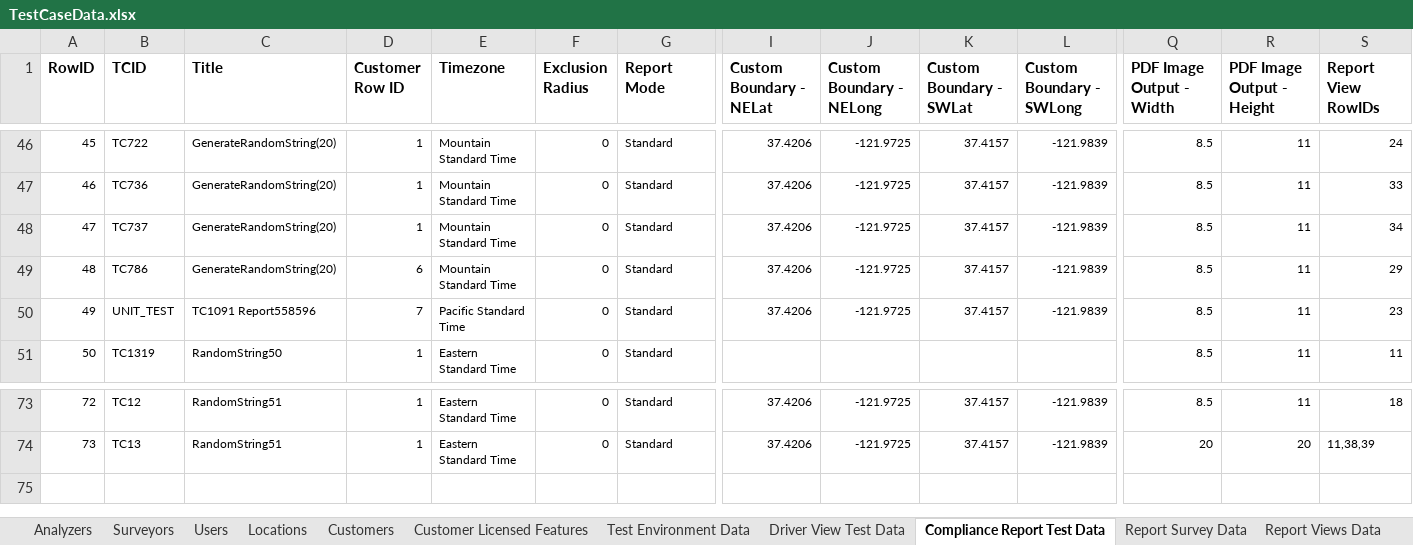
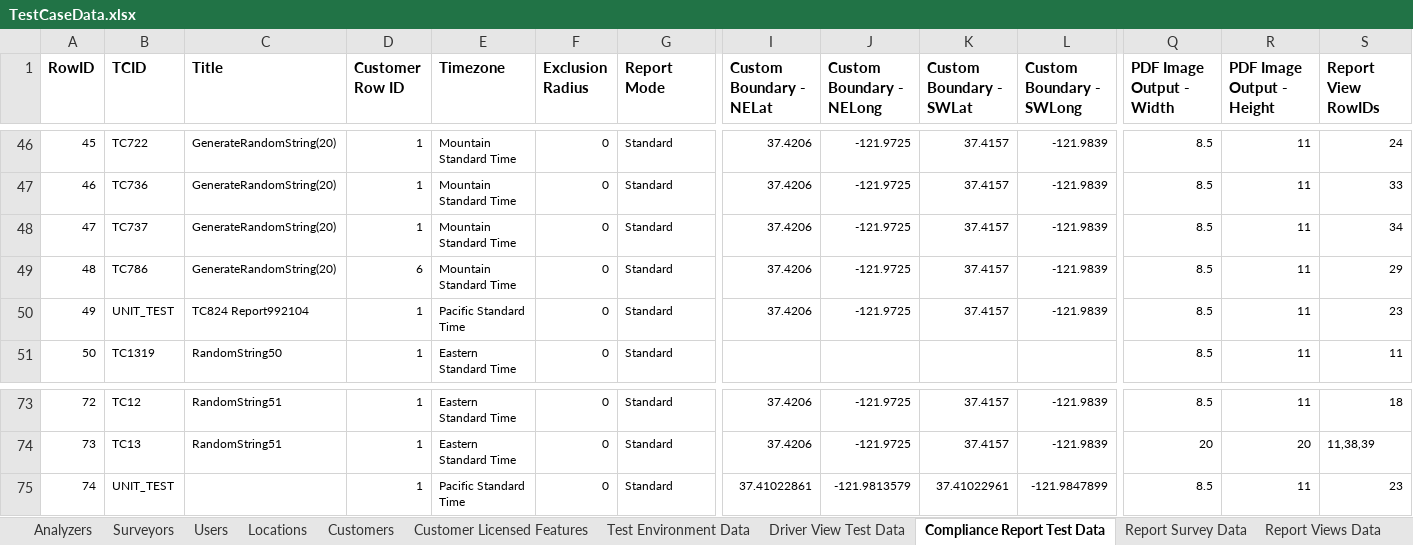
Before and after one commit to SXiang/JUnitWebTest, an Excel workbook: selenium-wd/data/TestCaseData.xlsx, sheet Compliance Report Test Data, drawn as a sheet; only a part is shown, gaps mark what is left out; values as stored, in another font and other column widths than the file's, no borders; rows hold the shown columns only; the diff names each change by its address in the sheet, - before the commit and + after, or states it on an @@ line.

```diff
--- a/selenium-wd/data/TestCaseData.xlsx (sheet Compliance Report Test Data)
+++ b/selenium-wd/data/TestCaseData.xlsx (sheet Compliance Report Test Data)
-C50 (Title): TC1091 Report558596
+C50 (Title): TC824 Report992104
-D50 (Customer Row ID): 7
+D50 (Customer Row ID): 1
+row 75: 74 | UNIT_TEST |  | 1 | Pacific Standard Time | 0 | Standard | 37.41022861 | -121.9813579 | 37.41022961 | -121.9847899 | 8.5 | 11 | 23
```
Also changed, not shown: 9 other files.
